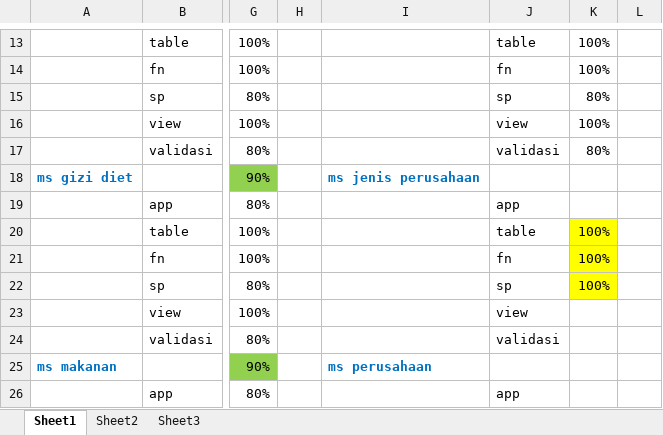
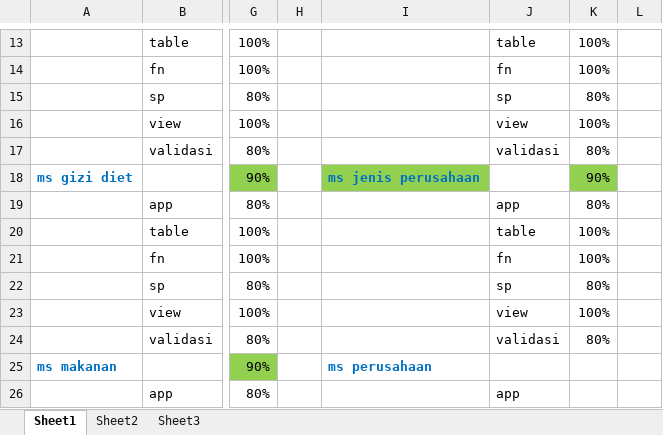
Before and after one commit to maulaku/sirusabakar, an Excel workbook: ProgressSIRS.xlsx, sheet Sheet1, drawn as a sheet; only a part is shown, gaps mark what is left out; values as stored, in another font and other column widths than the file's, no borders; the diff names each change by its address in the sheet, - before the commit and + after, or states it on an @@ line.

```diff
--- a/ProgressSIRS.xlsx (sheet Sheet1)
+++ b/ProgressSIRS.xlsx (sheet Sheet1)
-I18 fill: none
+I18 fill: #92D050
-K18: (empty)
+K18: 90%
-K18 fill: none
+K18 fill: #92D050
-K19: (empty)
+K19: 80%
-K20:K22 fill: #FFFF00
+K20:K22 fill: none
-K22: 100%
+K22: 80%
-K23: (empty)
+K23: 100%
-K24: (empty)
+K24: 80%
```
Also changed, not shown: 58 other files.
